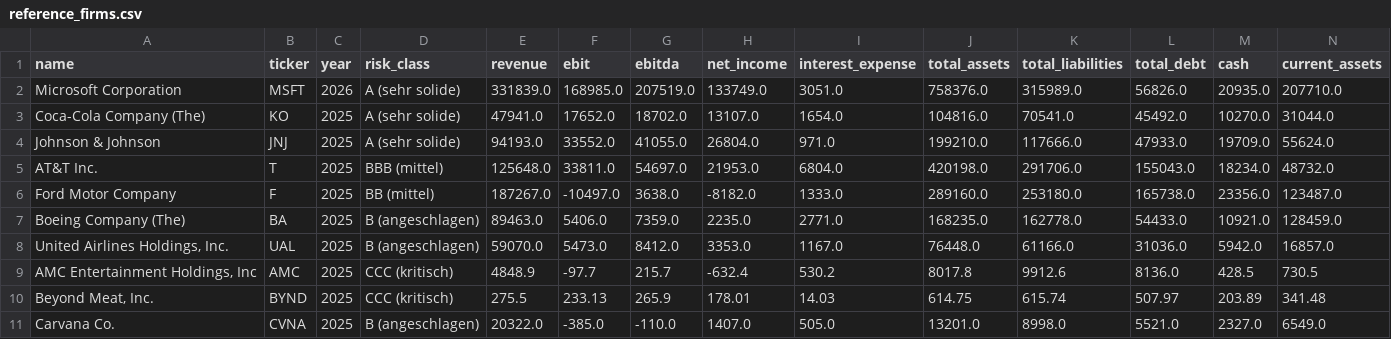
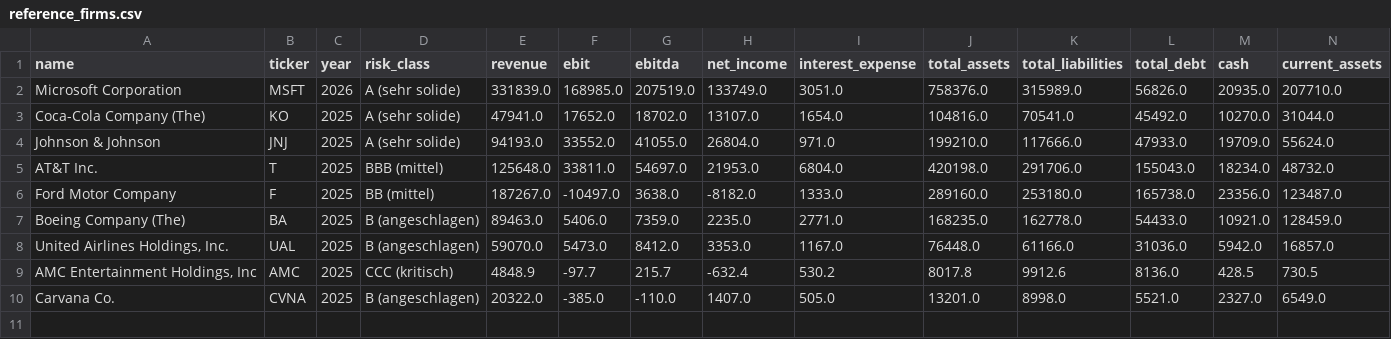
Before and after one commit to Sergeyschmidt/creditscope1, a CSV file: data/reference_firms.csv, drawn as a sheet; only a part is shown; rows hold the shown columns only; the diff names each change by its address in the sheet, - before the commit and + after, or states it on an @@ line.

```diff
--- a/data/reference_firms.csv
+++ b/data/reference_firms.csv
-row 10: Beyond Meat, Inc. | BYND | 2025 | CCC (kritisch) | 275.5 | 233.13 | 265.9 | 178.01 | 14.03 | 614.75 | 615.74 | 507.97 | 203.89 | 341.48
```
Also changed, not shown: 1 other file.
